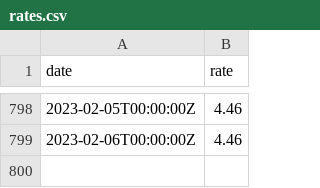
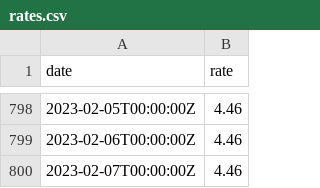
Before and after one commit to xh3b4sd/interest-rates, a CSV file: rates.csv, drawn as a sheet; only a part is shown, gaps mark what is left out; the diff names each change by its address in the sheet, - before the commit and + after, or states it on an @@ line.

Commit message:
update rates.csv

```diff
--- a/rates.csv
+++ b/rates.csv
+row 800: 2023-02-07T00:00:00Z | 4.46
```
